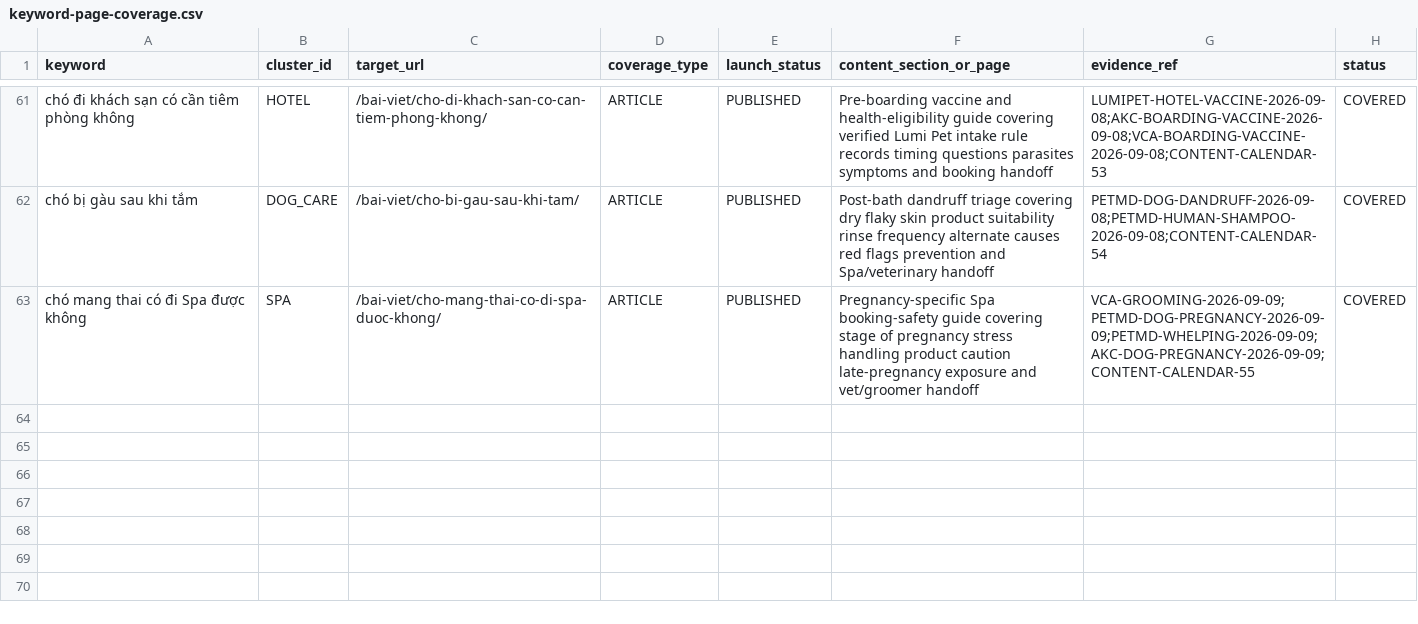
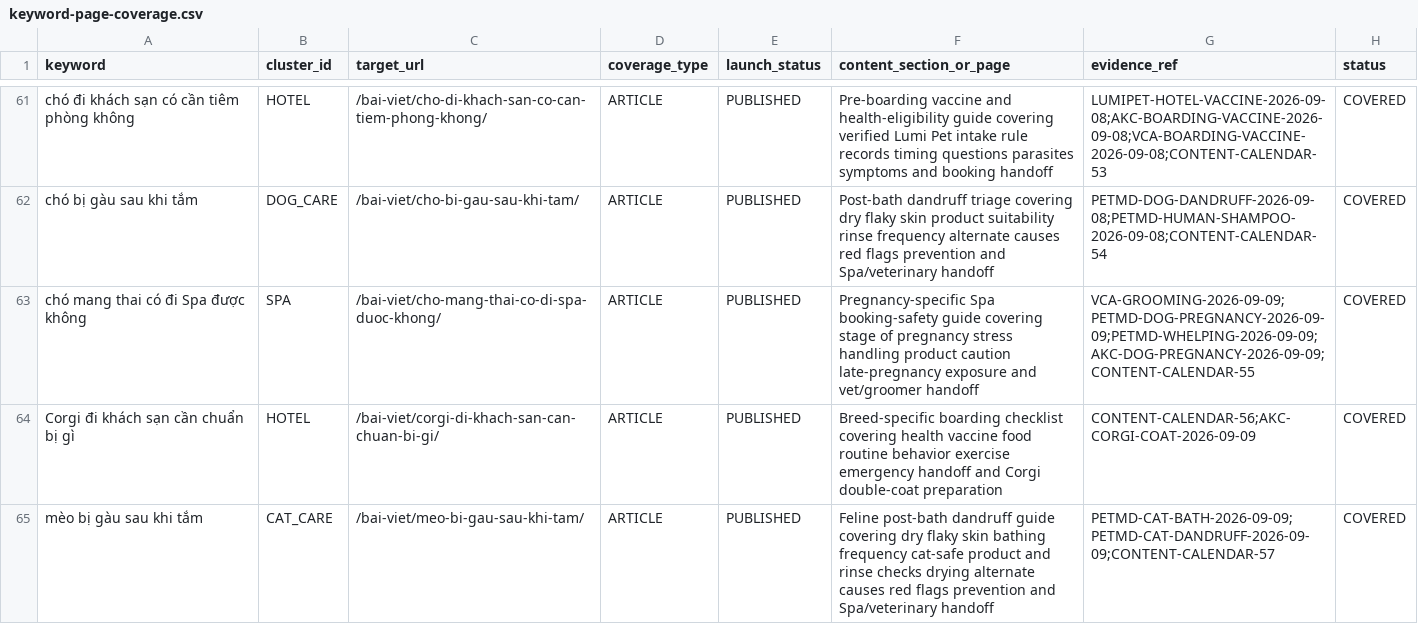
Before and after one commit to capquangfptminhlh/mimi, a CSV file: .website-os/evidence/keyword-page-coverage.csv, drawn as a sheet; only a part is shown, gaps mark what is left out.

Commit message:
seo: cover Corgi and cat dandruff queries

```diff
--- a/.website-os/evidence/keyword-page-coverage.csv
+++ b/.website-os/evidence/keyword-page-coverage.csv
@@ -63 +63,3 @@ chó bị gàu sau khi tắm,DOG_CARE,/bai-viet/cho-bi-gau-sau-khi-tam/,ARTICLE,
 chó mang thai có đi Spa được không,SPA,/bai-viet/cho-mang-thai-co-di-spa-duoc-khong/,ARTICLE,PUBLISHED,Pregnancy-specific Spa booking-safety guide covering stage of pregnancy stress handling product caution late-pregnancy exposure and vet/groomer handoff,VCA-GROOMING-2026-09-09;PETMD-DOG-PREGNANCY-2026-09-09;PETMD-WHELPING-2026-09-09;AKC-DOG-PREGNANCY-2026-09-09;CONTENT-CALENDAR-55,COVERED
+Corgi đi khách sạn cần chuẩn bị gì,HOTEL,/bai-viet/corgi-di-khach-san-can-chuan-bi-gi/,ARTICLE,PUBLISHED,Breed-specific boarding checklist covering health vaccine food routine behavior exercise emergency handoff and Corgi double-coat preparation,CONTENT-CALENDAR-56;AKC-CORGI-COAT-2026-09-09,COVERED
+mèo bị gàu sau khi tắm,CAT_CARE,/bai-viet/meo-bi-gau-sau-khi-tam/,ARTICLE,PUBLISHED,Feline post-bath dandruff guide covering dry flaky skin bathing frequency cat-safe product and rinse checks drying alternate causes red flags prevention and Spa/veterinary handoff,PETMD-CAT-BATH-2026-09-09;PETMD-CAT-DANDRUFF-2026-09-09;CONTENT-CALENDAR-57,COVERED
```
